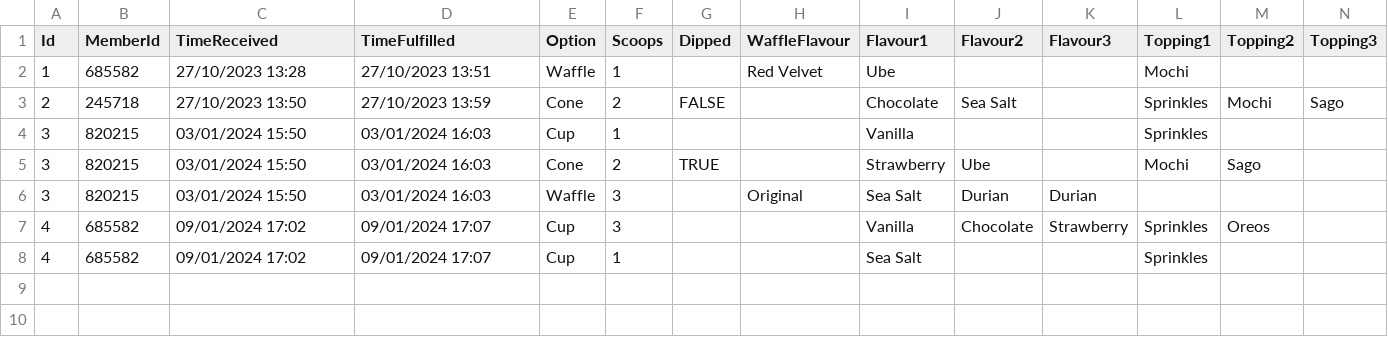
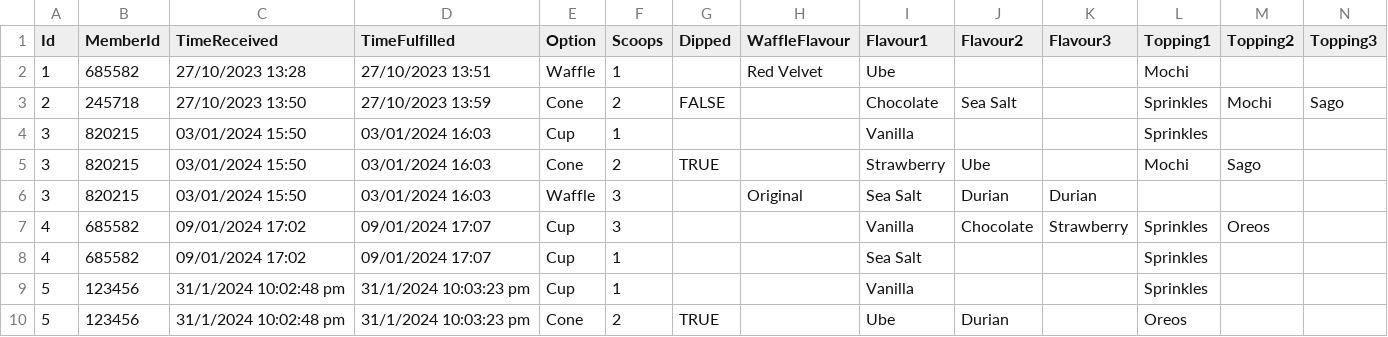
Before and after one commit to ywgoofy/PRG2-Assignment-, a CSV file: PRG2 Assignment/bin/Debug/net6.0/orders.csv, drawn as a sheet; only a part is shown; rows hold the shown columns only; the diff names each change by its address in the sheet, - before the commit and + after, or states it on an @@ line.

```diff
--- a/PRG2 Assignment/bin/Debug/net6.0/orders.csv
+++ b/PRG2 Assignment/bin/Debug/net6.0/orders.csv
+row 9: 5 | 123456 | 31/1/2024 10:02:48 pm | 31/1/2024 10:03:23 pm | Cup | 1 |  |  | Vanilla |  |  | Sprinkles
+row 10: 5 | 123456 | 31/1/2024 10:02:48 pm | 31/1/2024 10:03:23 pm | Cone | 2 | TRUE |  | Ube | Durian |  | Oreos
```
Also changed, not shown: PRG2 Assignment/bin/Debug/net6.0/customers.csv, PRG2 Assignment/customers.csv, 7 other files.
